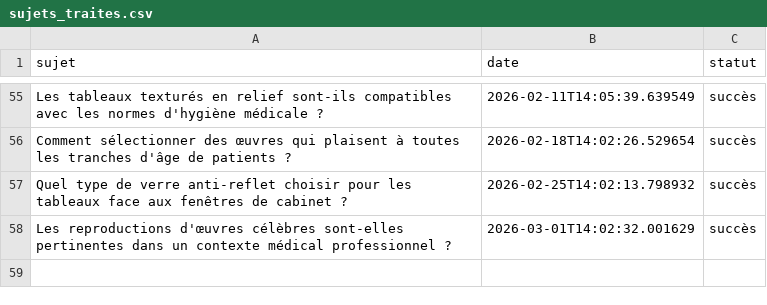
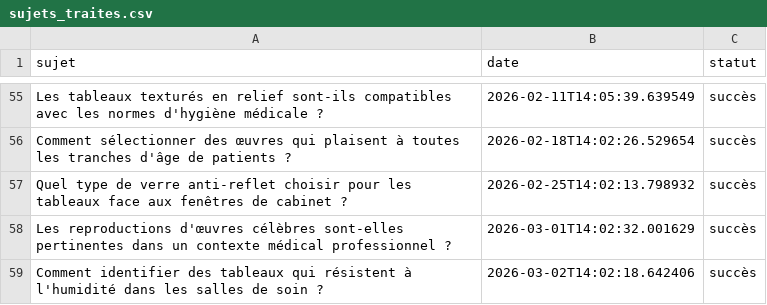
Before and after one commit to Metalosmose21/Cabinet-m-dical-2, a CSV file: sujets_traites.csv, drawn as a sheet; only a part is shown, gaps mark what is left out; the diff names each change by its address in the sheet, - before the commit and + after, or states it on an @@ line.

```diff
--- a/sujets_traites.csv
+++ b/sujets_traites.csv
+row 59: Comment identifier des tableaux qui résistent à l'humidité dans les salles de soin ? | 2026-03-02T14:02:18.642406 | succès
```
Also changed, not shown: sujets.csv.
